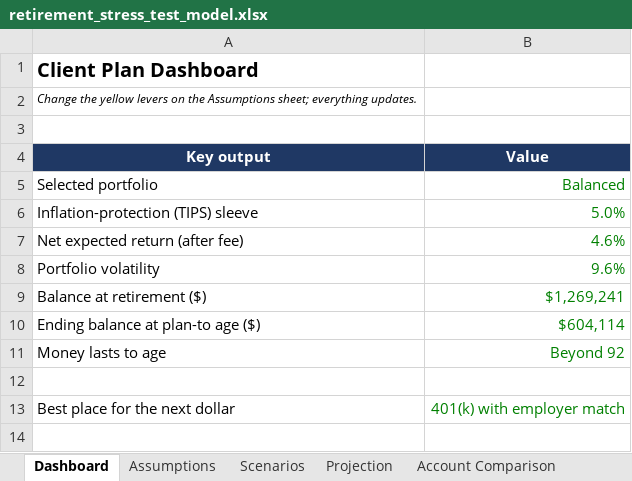
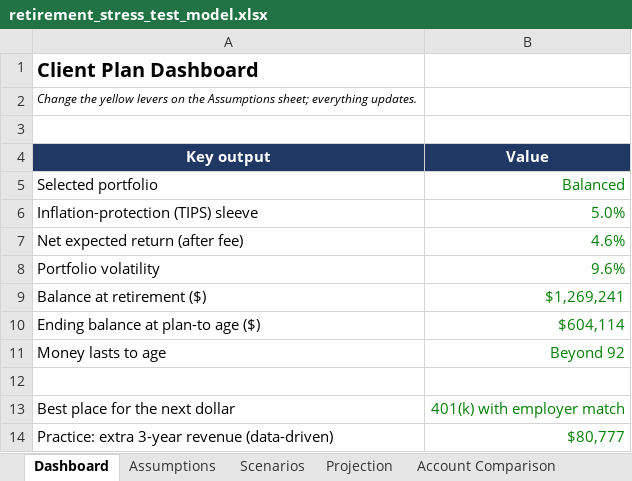
Before and after one commit to M-NOVA288/retirement-stress-test-model-, an Excel workbook: retirement_stress_test_model.xlsx, sheet Dashboard, drawn as a sheet; values as stored, in another font and other column widths than the file's, no borders; charts and pictures not drawn; the diff names each change by its address in the sheet, - before the commit and + after, or states it on an @@ line.

Commit message:
Add Practice ROI model: planner funnel to firm revenue and client lifetime value
Adds a Practice ROI sheet (3-year revenue, standard vs data-driven approach,
10-year client lifetime value NPV), a chart, and a live Practice ROI tab
in the interactive planner.

```diff
--- a/retirement_stress_test_model.xlsx (sheet Dashboard)
+++ b/retirement_stress_test_model.xlsx (sheet Dashboard)
+row 14: Practice: extra 3-year revenue (data-driven) | $80,777
```
Also changed, not shown: other sheet tabs, charts or pictures, 5 other files.
